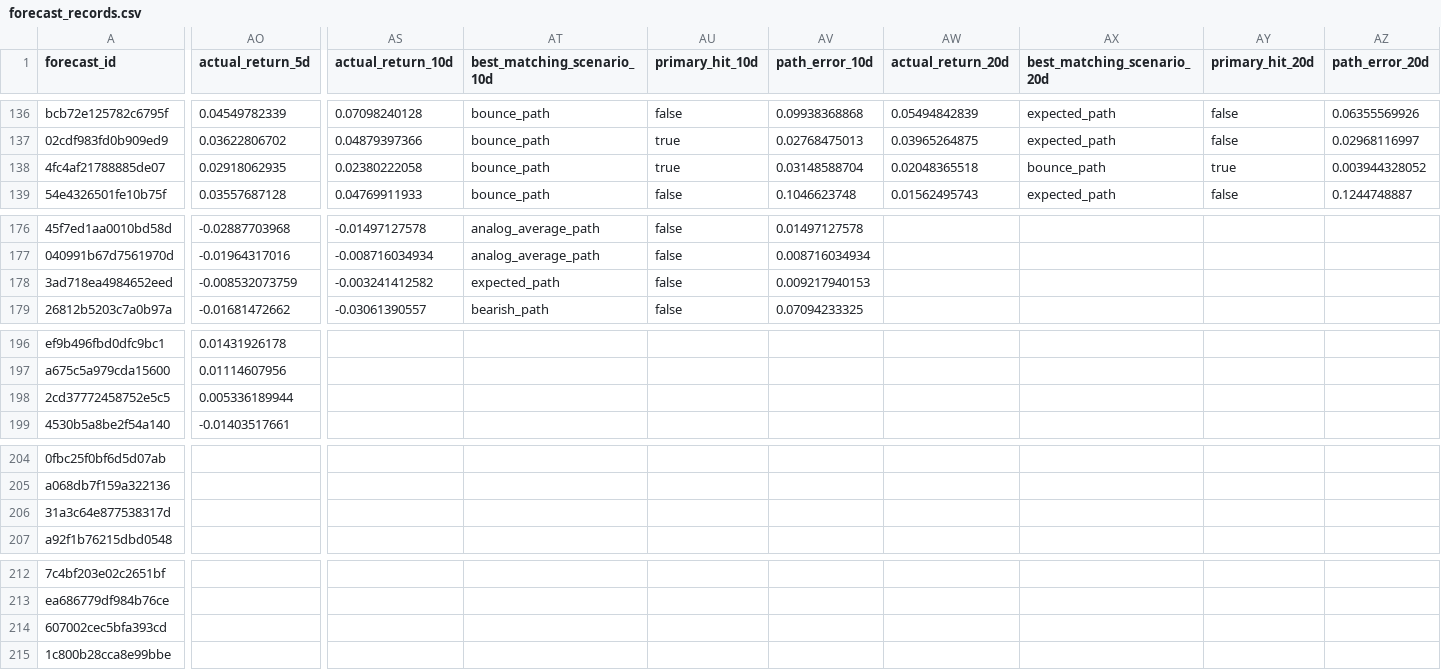
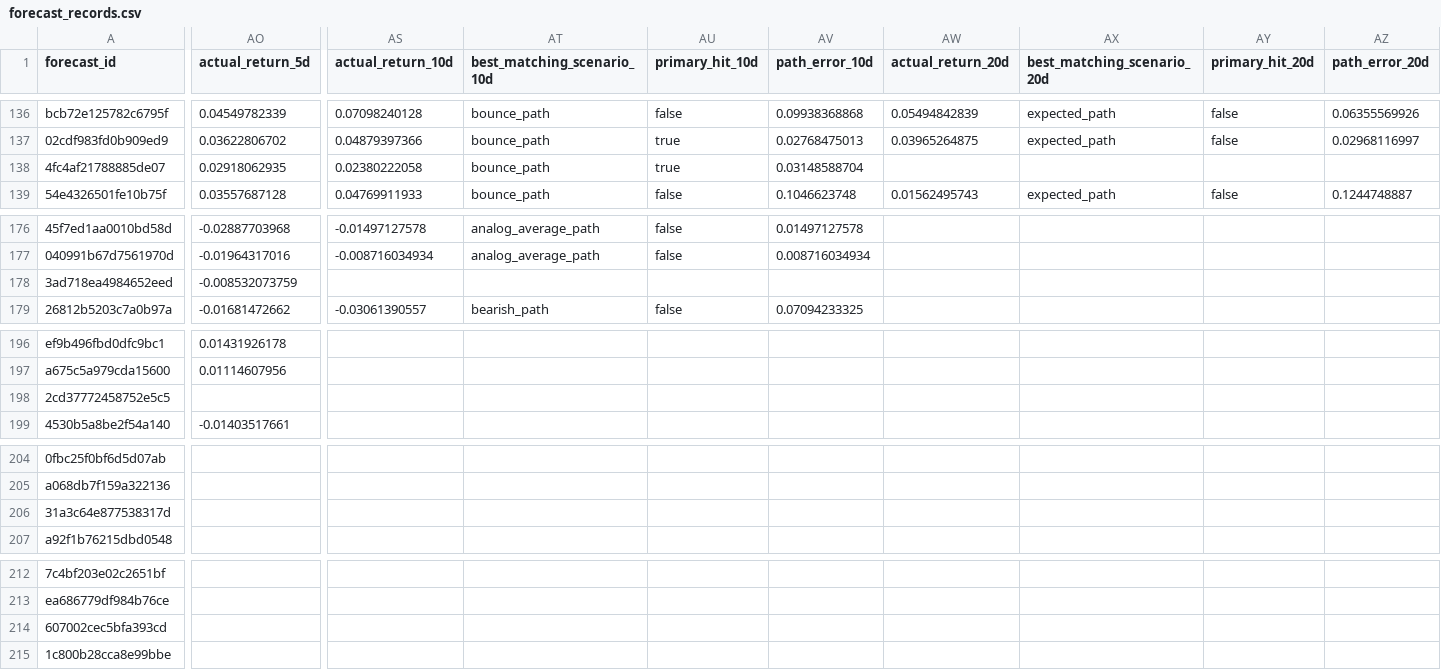
Before and after one commit to xuanho912/market-predictor, a CSV file: outputs/forecast_records.csv, drawn as a sheet; only a part is shown, gaps mark what is left out; the diff covers the shown part only; the diff names each change by its address in the sheet, - before the commit and + after, or states it on an @@ line.

```diff
--- a/outputs/forecast_records.csv
+++ b/outputs/forecast_records.csv
-AW138 (actual_return_20d): 0.02048365518
+AW138 (actual_return_20d): (empty)
-AX138 (best_matching_scenario_20d): bounce_path
+AX138 (best_matching_scenario_20d): (empty)
-AY138 (primary_hit_20d): true
+AY138 (primary_hit_20d): (empty)
-AZ138 (path_error_20d): 0.003944328052
+AZ138 (path_error_20d): (empty)
-AS178 (actual_return_10d): -0.003241412582
+AS178 (actual_return_10d): (empty)
-AT178 (best_matching_scenario_10d): expected_path
+AT178 (best_matching_scenario_10d): (empty)
-AU178 (primary_hit_10d): false
+AU178 (primary_hit_10d): (empty)
-AV178 (path_error_10d): 0.009217940153
+AV178 (path_error_10d): (empty)
-AO198 (actual_return_5d): 0.005336189944
+AO198 (actual_return_5d): (empty)
```
Also changed, not shown: 12 edited cells elsewhere in this file, outputs/forward_alpha_v1_daily_checks.csv, outputs/forward_alpha_v1_signals.csv, 57 other files.
